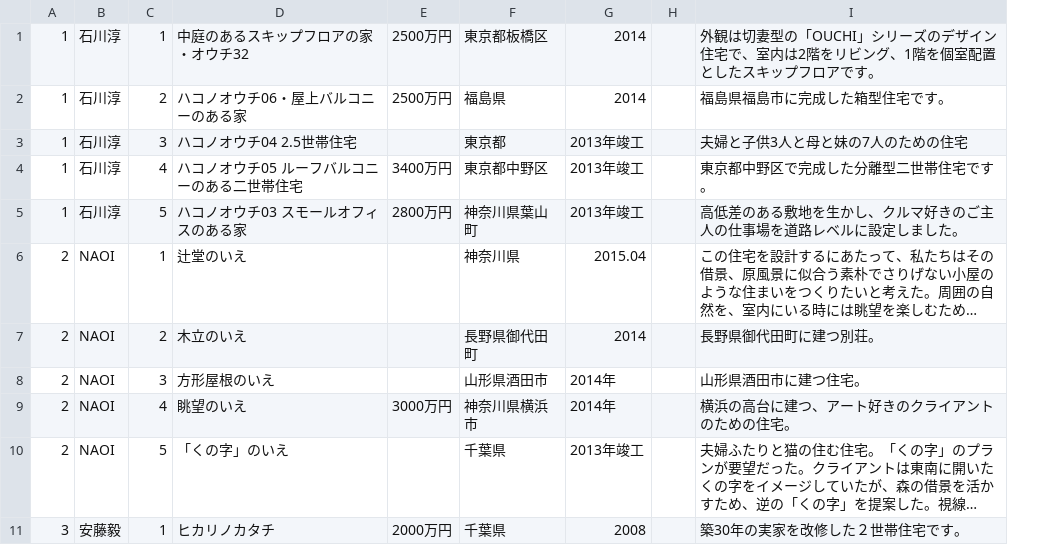
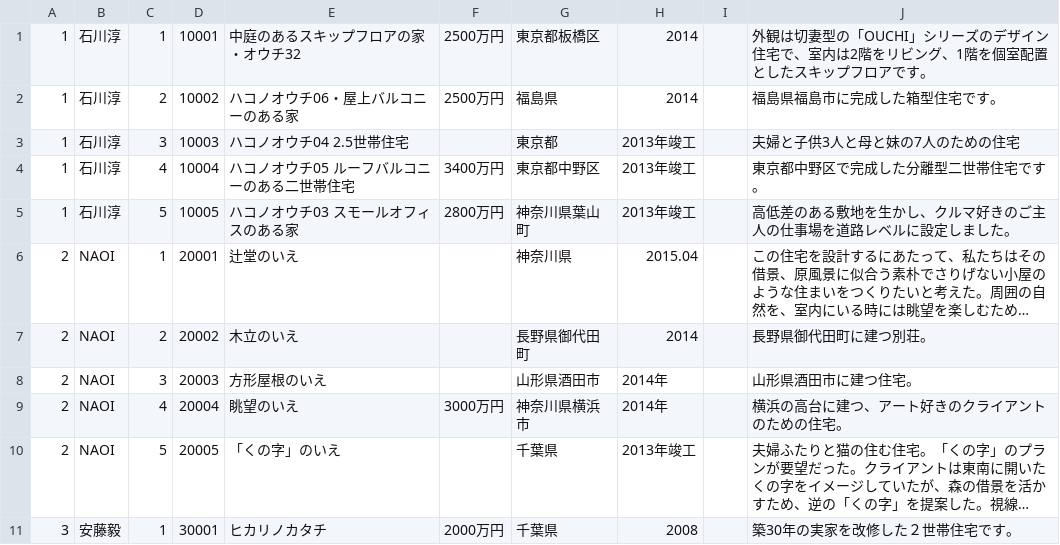
Before and after one commit to osanaikoutarou/houseappapi, a CSV file: sampledata/convertedHousesCSV.csv, drawn as a sheet; only a part is shown; long unchanged cells end in …; the diff names each change by its address in the sheet, - before the commit and + after, or states it on an @@ line.

Commit message:
bug of sampledata

```diff
--- a/sampledata/convertedHousesCSV.csv
+++ b/sampledata/convertedHousesCSV.csv
+column D, rows 1-11: 10001 | 10002 | 10003 | 10004 | 10005 | 20001 | 20002 | 20003 | 20004 | 20005 | 30001
```
Also changed, not shown: 4 other files.
